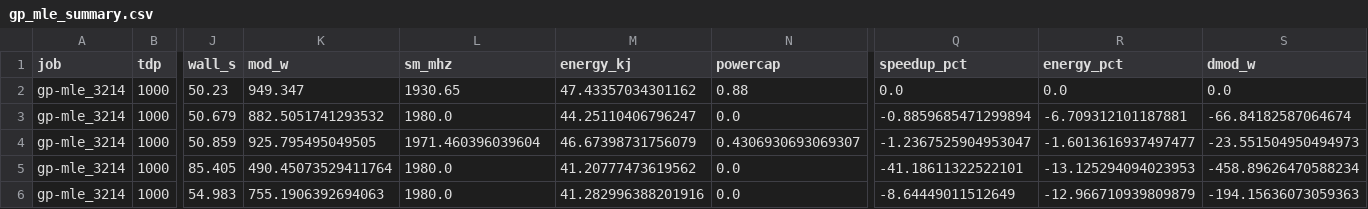
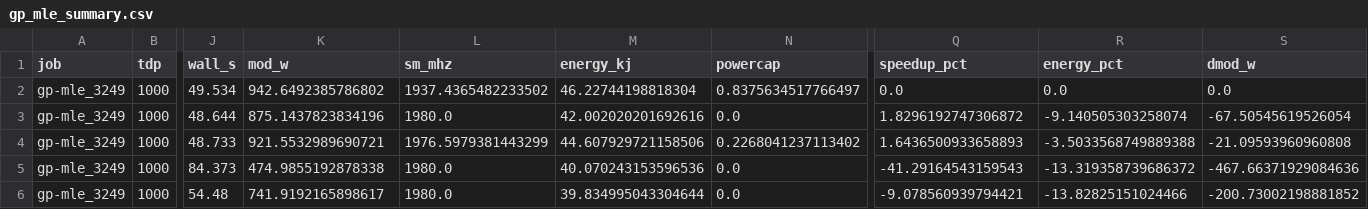
Before and after one commit to Koyingtw/mantissa-optimize, a CSV file: gh200/results/gp_mle_summary.csv, drawn as a sheet; only a part is shown, gaps mark what is left out; the diff covers the shown part only; the diff names each change by its address in the sheet, - before the commit and + after, or states it on an @@ line.

```diff
--- a/gh200/results/gp_mle_summary.csv
+++ b/gh200/results/gp_mle_summary.csv
-A2:A6 (job): gp-mle_3214
+A2:A6 (job): gp-mle_3249
-J2 (wall_s): 50.23
+J2 (wall_s): 49.534
-K2 (mod_w): 949.347
+K2 (mod_w): 942.6492385786802
-L2 (sm_mhz): 1930.65
+L2 (sm_mhz): 1937.4365482233502
-M2 (energy_kj): 47.43357034301162
+M2 (energy_kj): 46.22744198818304
-N2 (powercap): 0.88
+N2 (powercap): 0.8375634517766497
-J3 (wall_s): 50.679
+J3 (wall_s): 48.644
-K3 (mod_w): 882.5051741293532
+K3 (mod_w): 875.1437823834196
-M3 (energy_kj): 44.25110406796247
+M3 (energy_kj): 42.002020201692616
-Q3 (speedup_pct): -0.8859685471299894
+Q3 (speedup_pct): 1.8296192747306872
-R3 (energy_pct): -6.709312101187881
+R3 (energy_pct): -9.140505303258074
-S3 (dmod_w): -66.84182587064674
+S3 (dmod_w): -67.50545619526054
-J4 (wall_s): 50.859
+J4 (wall_s): 48.733
-K4 (mod_w): 925.795495049505
+K4 (mod_w): 921.5532989690721
-L4 (sm_mhz): 1971.460396039604
+L4 (sm_mhz): 1976.5979381443299
-M4 (energy_kj): 46.67398731756079
+M4 (energy_kj): 44.607929721158506
-N4 (powercap): 0.4306930693069307
+N4 (powercap): 0.2268041237113402
-Q4 (speedup_pct): -1.2367525904953047
+Q4 (speedup_pct): 1.6436500933658893
-R4 (energy_pct): -1.6013616937497477
+R4 (energy_pct): -3.5033568749889388
-S4 (dmod_w): -23.551504950494973
+S4 (dmod_w): -21.09593960960808
-J5 (wall_s): 85.405
+J5 (wall_s): 84.373
-K5 (mod_w): 490.45073529411764
+K5 (mod_w): 474.9855192878338
-M5 (energy_kj): 41.20777473619562
+M5 (energy_kj): 40.070243153596536
-Q5 (speedup_pct): -41.18611322522101
+Q5 (speedup_pct): -41.29164543159543
-R5 (energy_pct): -13.125294094023953
+R5 (energy_pct): -13.319358739686372
-S5 (dmod_w): -458.89626470588234
+S5 (dmod_w): -467.66371929084636
-J6 (wall_s): 54.983
+J6 (wall_s): 54.48
-K6 (mod_w): 755.1906392694063
+K6 (mod_w): 741.9192165898617
-M6 (energy_kj): 41.282996388201916
+M6 (energy_kj): 39.834995043304644
-Q6 (speedup_pct): -8.64449011512649
+Q6 (speedup_pct): -9.078560939794421
-R6 (energy_pct): -12.966710939809879
+R6 (energy_pct): -13.82825151024466
-S6 (dmod_w): -194.15636073059363
+S6 (dmod_w): -200.73002198881852
```
Also changed, not shown: 118 edited cells elsewhere in this file, 15 other files.
